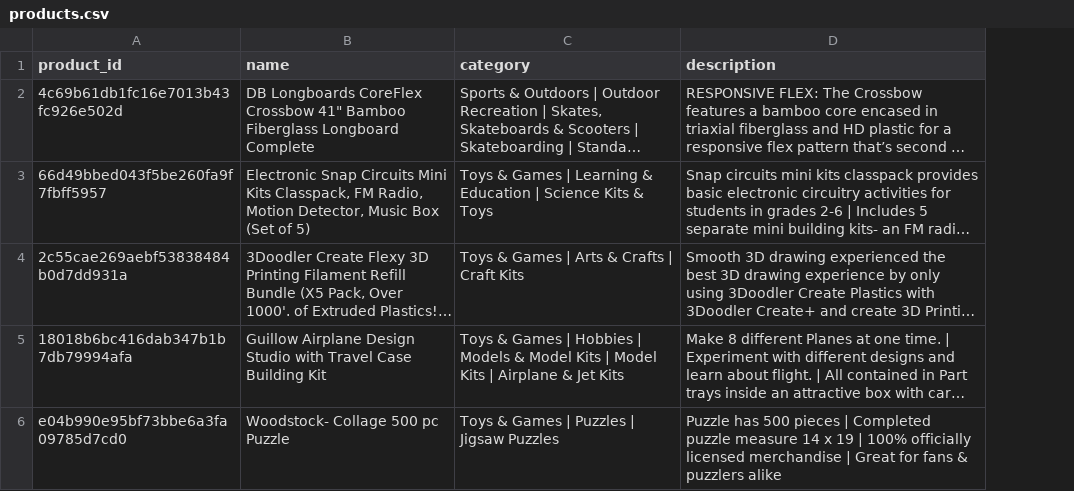
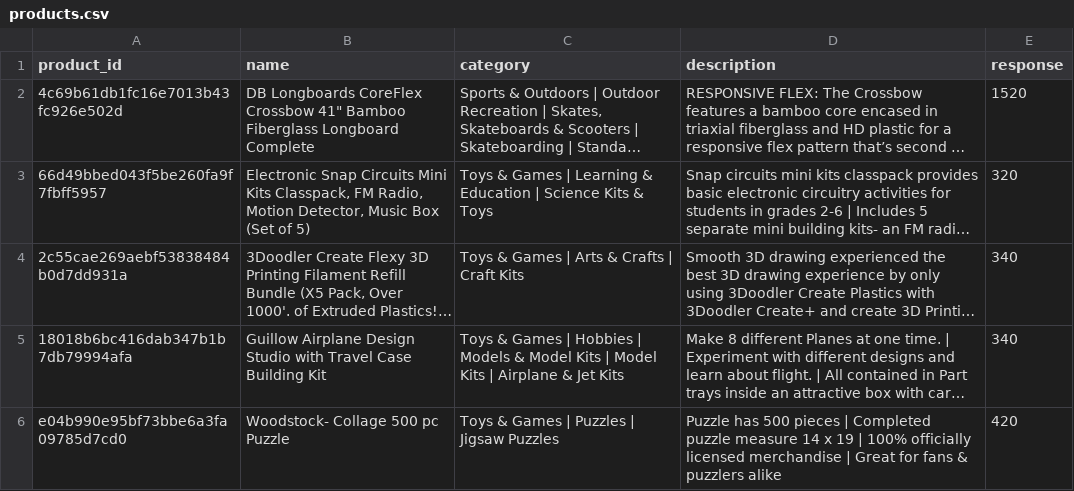
Before and after one commit to EvieHwang/Item_Backfill_Weight_Dimension, a CSV file: src/products.csv, drawn as a sheet; long unchanged cells end in …; the diff names each change by its address in the sheet, - before the commit and + after, or states it on an @@ line.

Commit message:
Update products.csv

```diff
--- a/src/products.csv
+++ b/src/products.csv
+column E (response), rows 2-6: 1520 | 320 | 340 | 340 | 420
```
